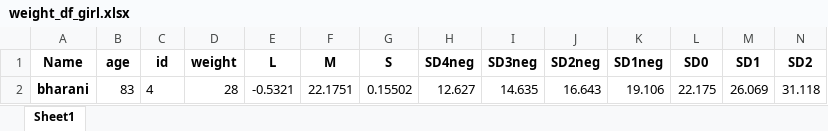
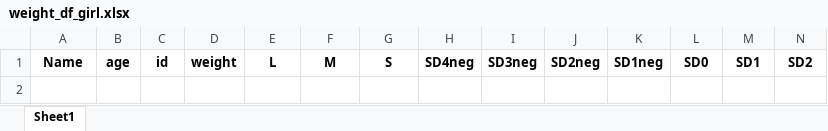
Before and after one commit to satishskid/child-growth-monitor, an Excel workbook: weight_df_girl.xlsx, sheet Sheet1, drawn as a sheet; only a part is shown; values as stored, in another font and other column widths than the file's, no borders; rows hold the shown columns only; the diff names each change by its address in the sheet, - before the commit and + after, or states it on an @@ line.

```diff
--- a/weight_df_girl.xlsx (sheet Sheet1)
+++ b/weight_df_girl.xlsx (sheet Sheet1)
-row 2: bharani | 83 | 4 | 28 | -0.5321 | 22.1751 | 0.15502 | 12.627 | 14.635 | 16.643 | 19.106 | 22.175 | 26.069 | 31.118
```
Also changed, not shown: bmi_df_boy.xlsx, bmi_df_girl.xlsx, 5 other files.
